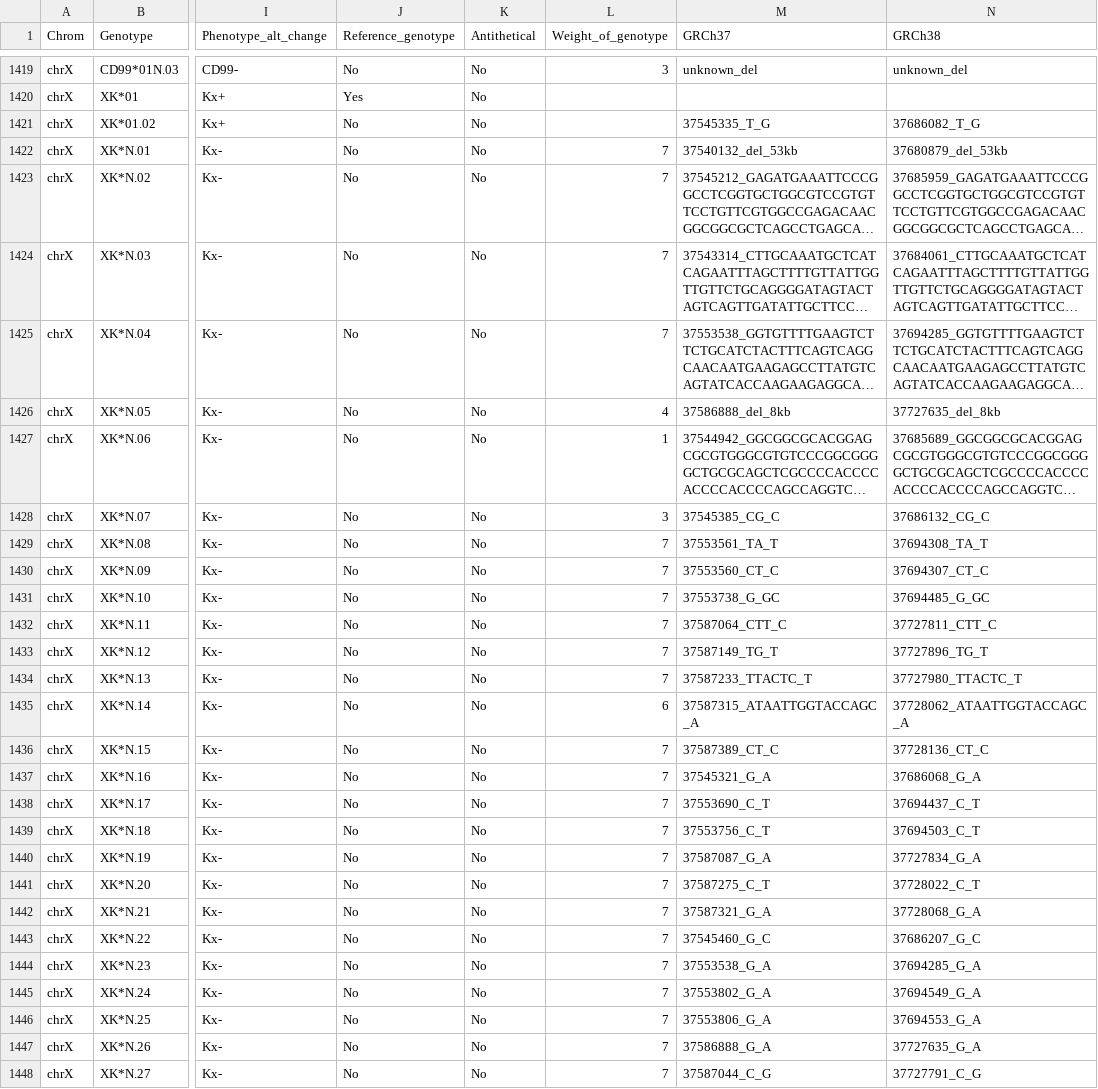
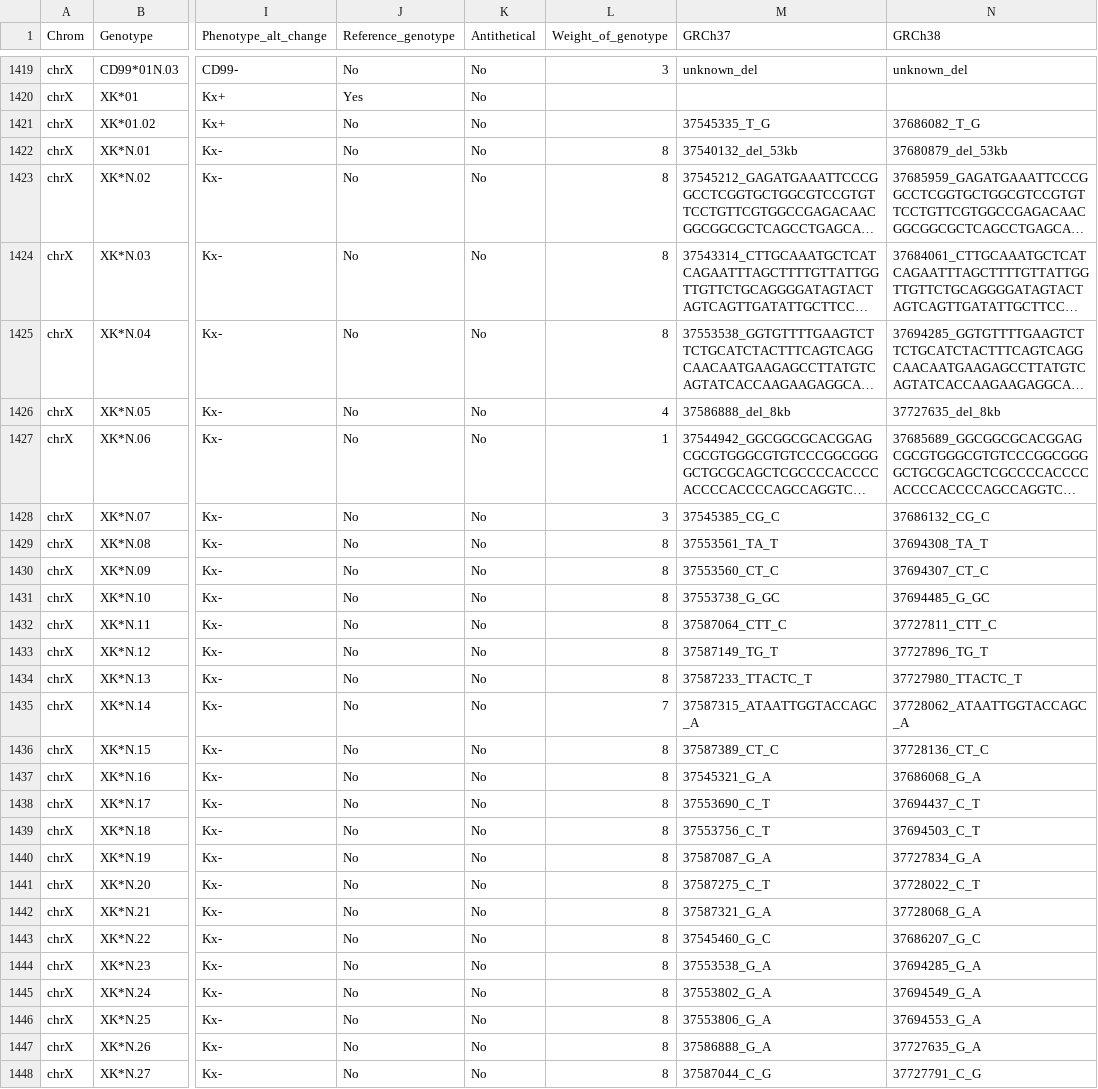
Before and after one commit to limcintyre/RBCeq2, a TSV file: src/rbceq2/resources/db.tsv, drawn as a sheet; only a part is shown, gaps mark what is left out; long unchanged cells end in …; the diff covers the shown part only; the diff names each change by its address in the sheet, - before the commit and + after, or states it on an @@ line.

Commit message:
updated db weights

```diff
--- a/src/rbceq2/resources/db.tsv
+++ b/src/rbceq2/resources/db.tsv
-L1422:L1425 (Weight_of_genotype): 7
+L1422:L1425 (Weight_of_genotype): 8
-L1429:L1434 (Weight_of_genotype): 7
+L1429:L1434 (Weight_of_genotype): 8
-L1435 (Weight_of_genotype): 6
+L1435 (Weight_of_genotype): 7
-L1436:L1448 (Weight_of_genotype): 7
+L1436:L1448 (Weight_of_genotype): 8
```
Also changed, not shown: 161 edited cells elsewhere in this file.
